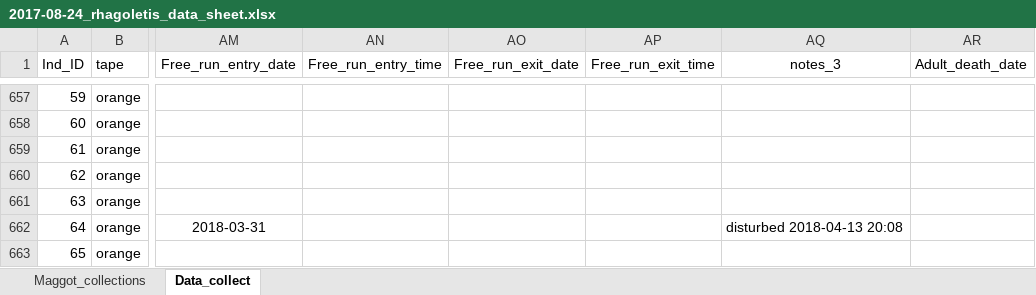
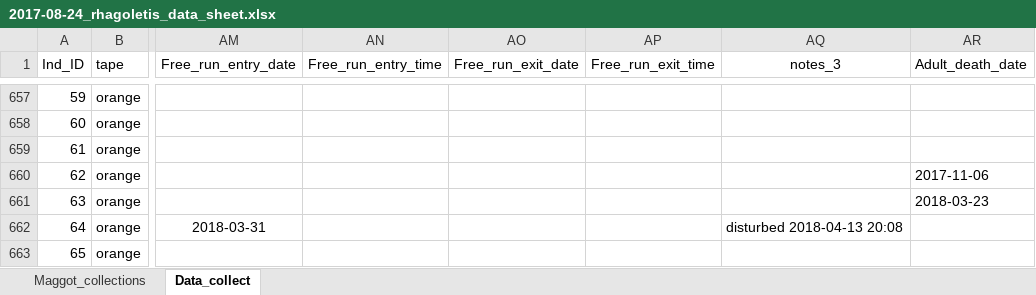
Before and after one commit to adnguyen/Circadian_rhythm_runs_seasonal_timing, an Excel workbook: Data/2017-08-24_rhagoletis_data_sheet.xlsx, sheet Data_collect, drawn as a sheet; only a part is shown, gaps mark what is left out; values as stored, in another font and other column widths than the file's, no borders; the diff covers the shown part only; the diff names each change by its address in the sheet, - before the commit and + after, or states it on an @@ line.

```diff
--- a/Data/2017-08-24_rhagoletis_data_sheet.xlsx (sheet Data_collect)
+++ b/Data/2017-08-24_rhagoletis_data_sheet.xlsx (sheet Data_collect)
-AR660 (Adult_death_date): (empty)
+AR660 (Adult_death_date): 2017-11-06
-AR661 (Adult_death_date): (empty)
+AR661 (Adult_death_date): 2018-03-23
```
Also changed, not shown: 55 edited cells and cell formats elsewhere in this sheet, Data/2017-10-22_skipped_apple_cohort_eclosions.xlsx, Data/Storage/2018_storage_minus80_information.xlsx.
